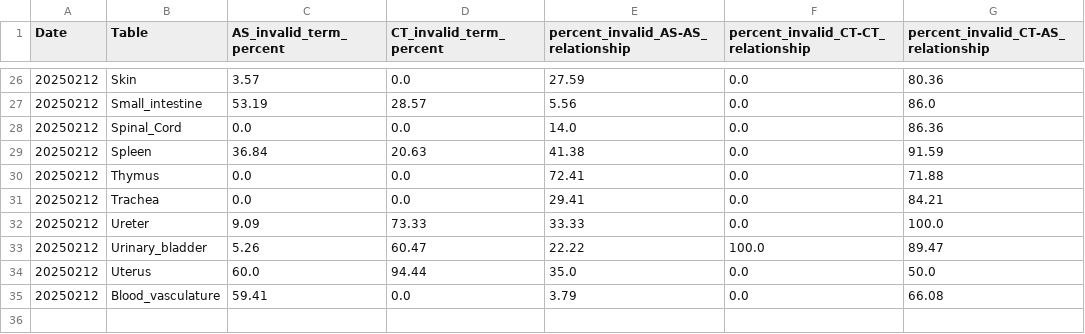
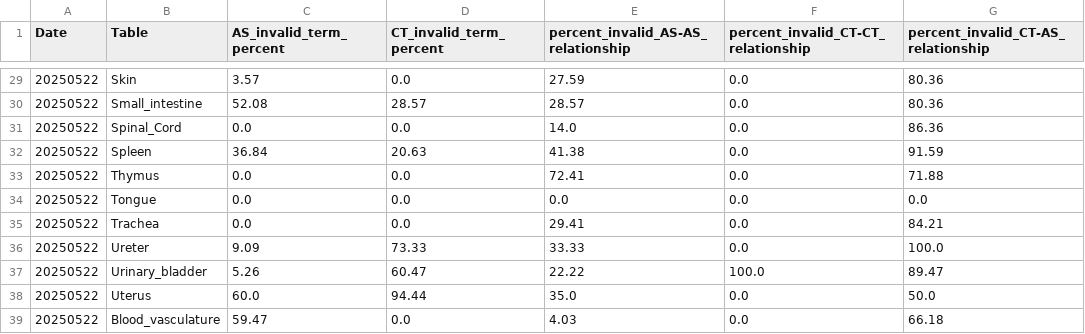
Before and after one commit to cns-iu/hra-kg-supporting-information, a CSV file: notebooks/output/Table4.csv, drawn as a sheet; only a part is shown, gaps mark what is left out; the diff covers the shown part only.

```diff
--- a/notebooks/output/Table4.csv
+++ b/notebooks/output/Table4.csv
@@ -26,10 +29,11 @@ Date,Table,AS_invalid_term_percent,CT_invalid_term_percent,percent_invalid_AS-AS
-20250212,Skin,3.57,0.0,27.59,0.0,80.36
-20250212,Small_intestine,53.19,28.57,5.56,0.0,86.0
-20250212,Spinal_Cord,0.0,0.0,14.0,0.0,86.36
-20250212,Spleen,36.84,20.63,41.38,0.0,91.59
-20250212,Thymus,0.0,0.0,72.41,0.0,71.88
-20250212,Trachea,0.0,0.0,29.41,0.0,84.21
-20250212,Ureter,9.09,73.33,33.33,0.0,100.0
-20250212,Urinary_bladder,5.26,60.47,22.22,100.0,89.47
-20250212,Uterus,60.0,94.44,35.0,0.0,50.0
-20250212,Blood_vasculature,59.41,0.0,3.79,0.0,66.08
+20250522,Skin,3.57,0.0,27.59,0.0,80.36
+20250522,Small_intestine,52.08,28.57,28.57,0.0,80.36
+20250522,Spinal_Cord,0.0,0.0,14.0,0.0,86.36
+20250522,Spleen,36.84,20.63,41.38,0.0,91.59
+20250522,Thymus,0.0,0.0,72.41,0.0,71.88
+20250522,Tongue,0.0,0.0,0.0,0.0,0.0
+20250522,Trachea,0.0,0.0,29.41,0.0,84.21
+20250522,Ureter,9.09,73.33,33.33,0.0,100.0
+20250522,Urinary_bladder,5.26,60.47,22.22,100.0,89.47
+20250522,Uterus,60.0,94.44,35.0,0.0,50.0
+20250522,Blood_vasculature,59.47,0.0,4.03,0.0,66.18
```
Also changed, not shown: 3 added rows and 37 edited cells elsewhere in this file, 4 other files.
